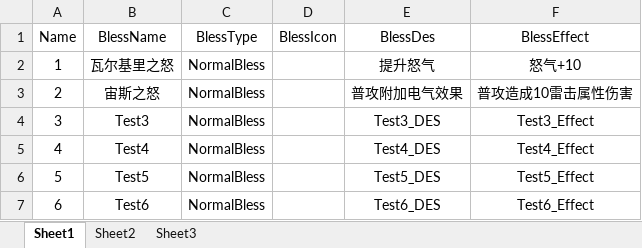
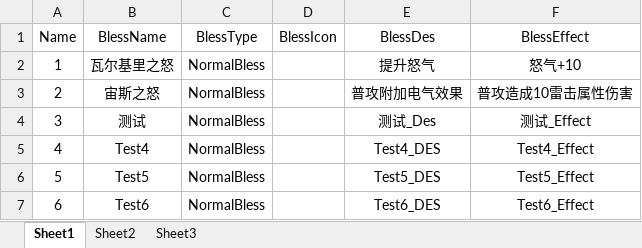
Before and after one commit to weifuwulin2/ACT_Roguelike, an Excel workbook: Excel/ExcelData/NormalBless.xlsx, sheet Sheet1, drawn as a sheet; only a part is shown; values as stored, in another font and other column widths than the file's, no borders; the diff names each change by its address in the sheet, - before the commit and + after, or states it on an @@ line.

```diff
--- a/Excel/ExcelData/NormalBless.xlsx (sheet Sheet1)
+++ b/Excel/ExcelData/NormalBless.xlsx (sheet Sheet1)
-B4 (BlessName): Test3
+B4 (BlessName): 测试
-E4 (BlessDes): Test3_DES
+E4 (BlessDes): 测试_Des
-F4 (BlessEffect): Test3_Effect
+F4 (BlessEffect): 测试_Effect
```
Also changed, not shown: 2 other files.
